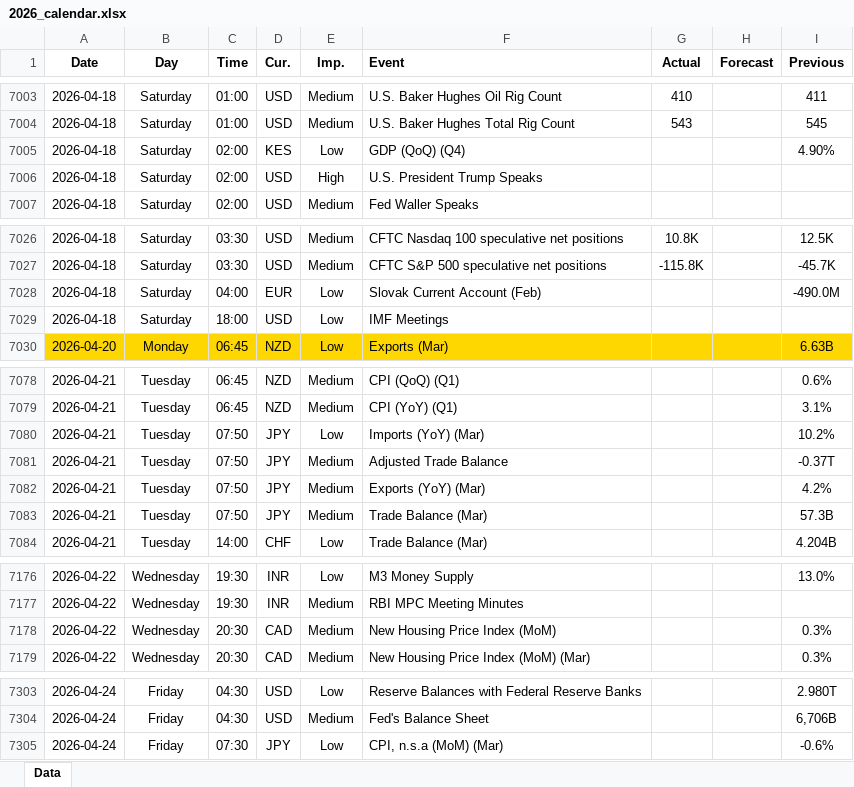
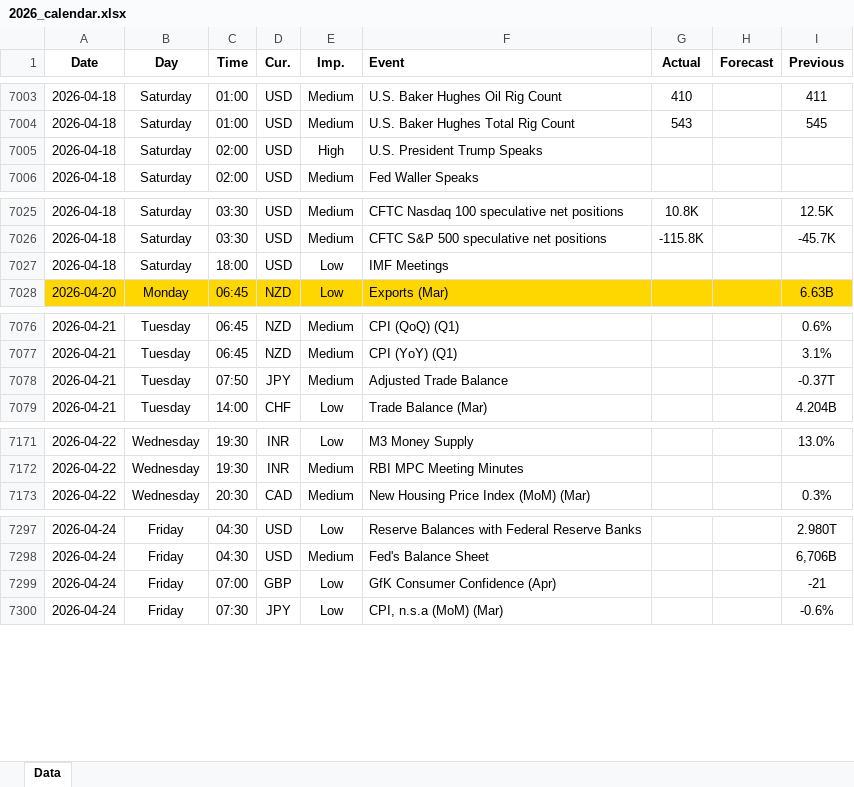
Before and after one commit to yiyousiow000814/XAUUSD-Calendar-Agent, an Excel workbook: data/Economic_Calendar/2026/2026_calendar.xlsx, sheet Data, drawn as a sheet; only a part is shown, gaps mark what is left out; values as stored, in another font and other column widths than the file's, no borders; removed rows and columns are numbered as before the commit, all else as after; the diff covers the shown part only; the diff names each change by its address in the sheet, - before the commit and + after, or states it on an @@ line.

```diff
--- a/data/Economic_Calendar/2026/2026_calendar.xlsx (sheet Data)
+++ b/data/Economic_Calendar/2026/2026_calendar.xlsx (sheet Data)
-row 7005: 2026-04-18 | Saturday | 02:00 | KES | Low | GDP (QoQ) (Q4) |  |  | 4.90%
-row 7028: 2026-04-18 | Saturday | 04:00 | EUR | Low | Slovak Current Account (Feb) |  |  | -490.0M
-row 7080: 2026-04-21 | Tuesday | 07:50 | JPY | Low | Imports (YoY) (Mar) |  |  | 10.2%
-row 7082: 2026-04-21 | Tuesday | 07:50 | JPY | Medium | Exports (YoY) (Mar) |  |  | 4.2%
-row 7083: 2026-04-21 | Tuesday | 07:50 | JPY | Medium | Trade Balance (Mar) |  |  | 57.3B
-row 7178: 2026-04-22 | Wednesday | 20:30 | CAD | Medium | New Housing Price Index (MoM) |  |  | 0.3%
+row 7299: 2026-04-24 | Friday | 07:00 | GBP | Low | GfK Consumer Confidence (Apr) |  |  | -21
```
Also changed, not shown: 20 added rows, 1 removed row and 5 edited cells elsewhere in this sheet, 2 other files.
